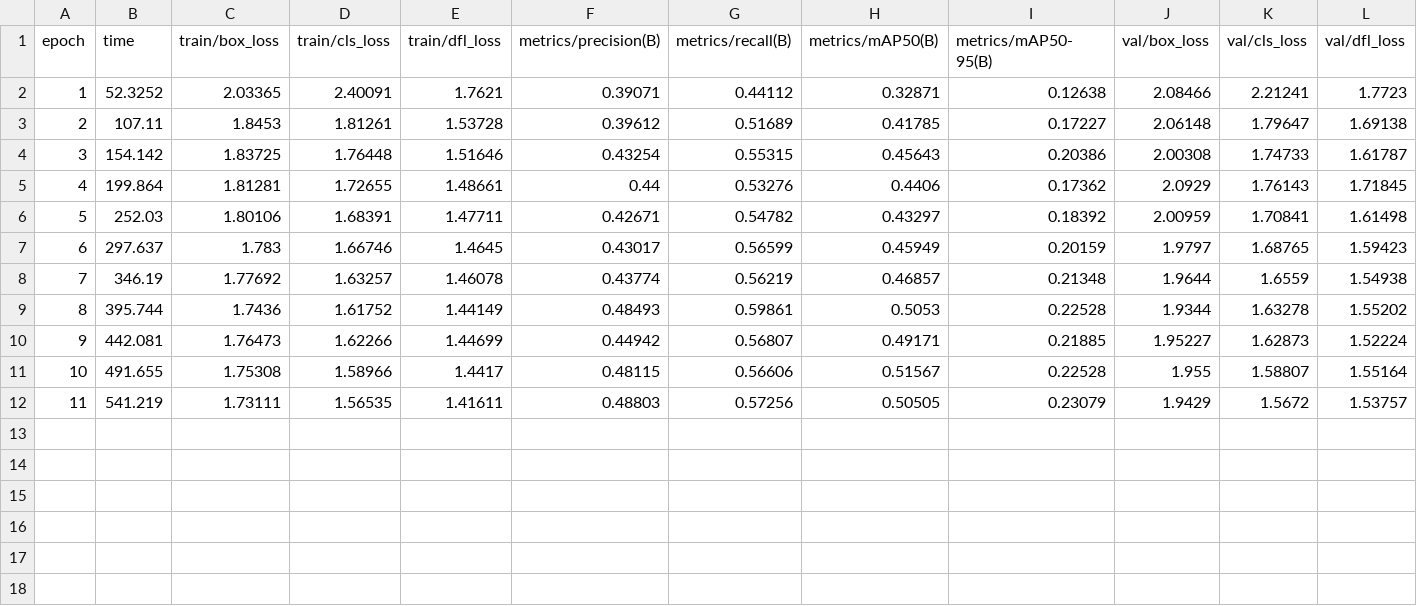
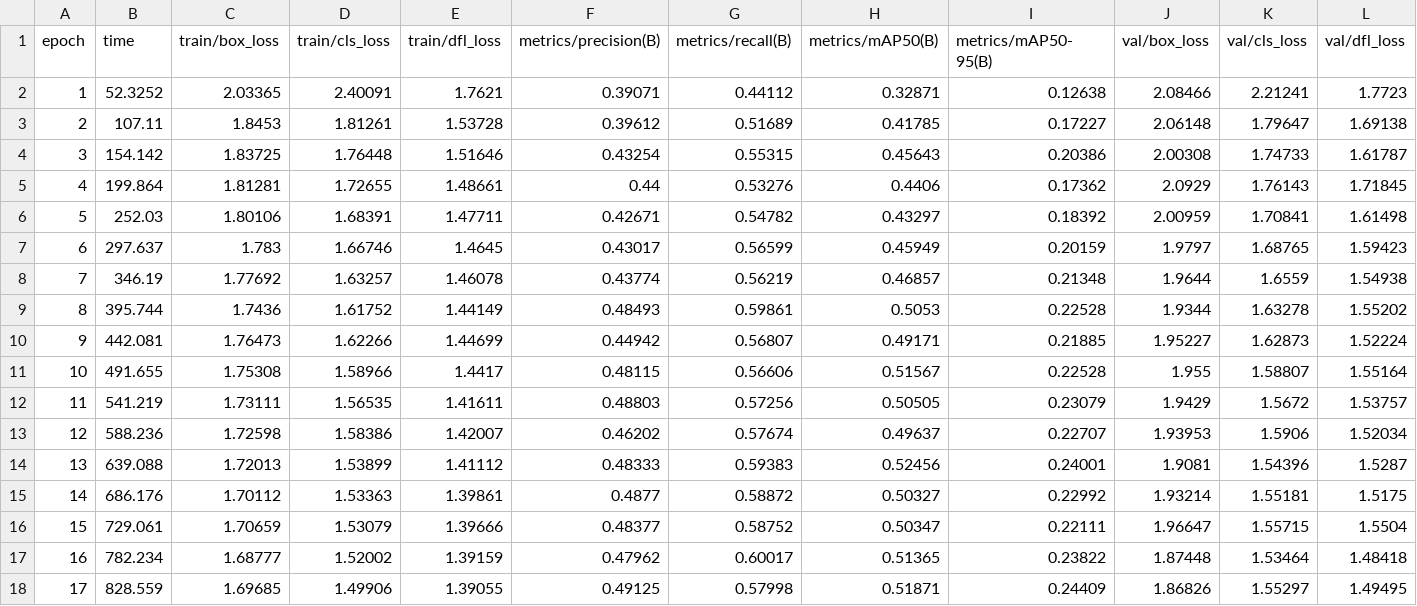
Before and after one commit to muhammad-zainal-muttaqin/autoresearch, a CSV file: e0_results/runs/p1b_yolov8s_s42/results.csv, drawn as a sheet; only a part is shown; rows hold the shown columns only; the diff names each change by its address in the sheet, - before the commit and + after, or states it on an @@ line.

Commit message:
chore: E0 snapshot — 1024px ep24 mAP50=0.528, yolov8s_s42 ep17

```diff
--- a/e0_results/runs/p1b_yolov8s_s42/results.csv
+++ b/e0_results/runs/p1b_yolov8s_s42/results.csv
+row 13: 12 | 588.236 | 1.72598 | 1.58386 | 1.42007 | 0.46202 | 0.57674 | 0.49637 | 0.22707 | 1.93953 | 1.5906 | 1.52034
+row 14: 13 | 639.088 | 1.72013 | 1.53899 | 1.41112 | 0.48333 | 0.59383 | 0.52456 | 0.24001 | 1.9081 | 1.54396 | 1.5287
+row 15: 14 | 686.176 | 1.70112 | 1.53363 | 1.39861 | 0.4877 | 0.58872 | 0.50327 | 0.22992 | 1.93214 | 1.55181 | 1.5175
+row 16: 15 | 729.061 | 1.70659 | 1.53079 | 1.39666 | 0.48377 | 0.58752 | 0.50347 | 0.22111 | 1.96647 | 1.55715 | 1.5504
+row 17: 16 | 782.234 | 1.68777 | 1.52002 | 1.39159 | 0.47962 | 0.60017 | 0.51365 | 0.23822 | 1.87448 | 1.53464 | 1.48418
+row 18: 17 | 828.559 | 1.69685 | 1.49906 | 1.39055 | 0.49125 | 0.57998 | 0.51871 | 0.24409 | 1.86826 | 1.55297 | 1.49495
```
Also changed, not shown: e0_results/runs/p0b_res1024_s0/results.csv.
